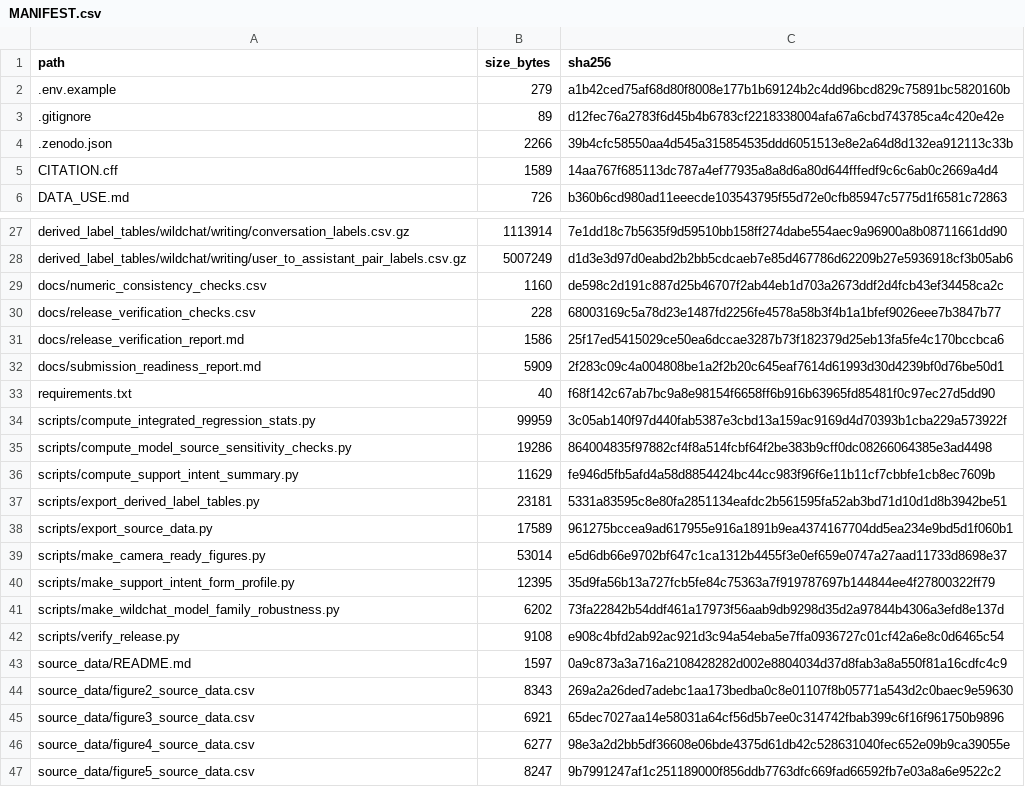
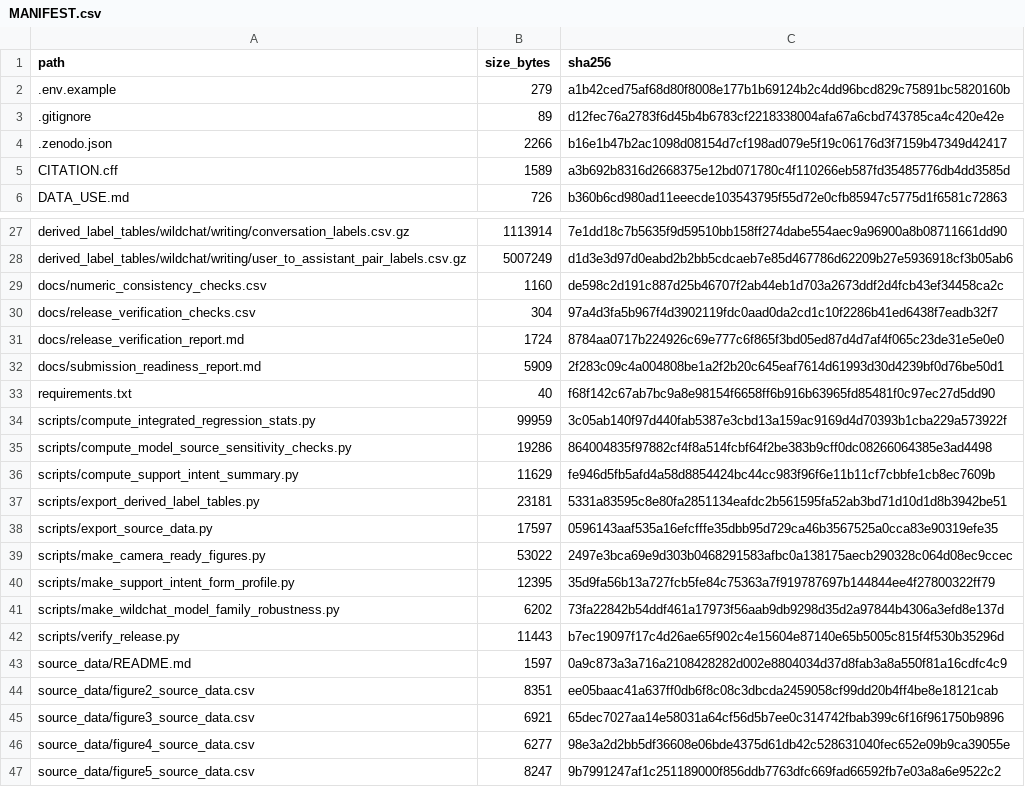
Before and after one commit to CinderD/Informal-learning-in-everyday-human-LLM-interaction, a CSV file: MANIFEST.csv, drawn as a sheet; only a part is shown, gaps mark what is left out.

Commit message:
Standardize Figure 2b source data

```diff
--- a/MANIFEST.csv
+++ b/MANIFEST.csv
@@ -3,4 +3,4 @@ path,size_bytes,sha256
 .gitignore,89,d12fec76a2783f6d45b4b6783cf2218338004afa67a6cbd743785ca4c420e42e
-.zenodo.json,2266,39b4cfc58550aa4d545a315854535ddd6051513e8e2a64d8d132ea912113c33b
-CITATION.cff,1589,14aa767f685113dc787a4ef77935a8a8d6a80d644fffedf9c6c6ab0c2669a4d4
+.zenodo.json,2266,b16e1b47b2ac1098d08154d7cf198ad079e5f19c06176d3f7159b47349d42417
+CITATION.cff,1589,a3b692b8316d2668375e12bd071780c4f110266eb587fd35485776db4dd3585d
 DATA_USE.md,726,b360b6cd980ad11eeecde103543795f55d72e0cfb85947c5775d1f6581c72863
@@ -29,4 +29,4 @@ derived_label_tables/wildchat/writing/user_to_assistant_pair_labels.csv.gz,50072
 docs/numeric_consistency_checks.csv,1160,de598c2d191c887d25b46707f2ab44eb1d703a2673ddf2d4fcb43ef34458ca2c
-docs/release_verification_checks.csv,228,68003169c5a78d23e1487fd2256fe4578a58b3f4b1a1bfef9026eee7b3847b77
-docs/release_verification_report.md,1586,25f17ed5415029ce50ea6dccae3287b73f182379d25eb13fa5fe4c170bccbca6
+docs/release_verification_checks.csv,304,97a4d3fa5b967f4d3902119fdc0aad0da2cd1c10f2286b41ed6438f7eadb32f7
+docs/release_verification_report.md,1724,8784aa0717b224926c69e777c6f865f3bd05ed87d4d7af4f065c23de31e5e0e0
 docs/submission_readiness_report.md,5909,2f283c09c4a004808be1a2f2b20c645eaf7614d61993d30d4239bf0d76be50d1
@@ -37,9 +37,9 @@ scripts/compute_support_intent_summary.py,11629,fe946d5fb5afd4a58d8854424bc44cc9
 scripts/export_derived_label_tables.py,23181,5331a83595c8e80fa2851134eafdc2b561595fa52ab3bd71d10d1d8b3942be51
-scripts/export_source_data.py,17589,961275bccea9ad617955e916a1891b9ea4374167704dd5ea234e9bd5d1f060b1
-scripts/make_camera_ready_figures.py,53014,e5d6db66e9702bf647c1ca1312b4455f3e0ef659e0747a27aad11733d8698e37
+scripts/export_source_data.py,17597,0596143aaf535a16efcfffe35dbb95d729ca46b3567525a0cca83e90319efe35
+scripts/make_camera_ready_figures.py,53022,2497e3bca69e9d303b0468291583afbc0a138175aecb290328c064d08ec9ccec
 scripts/make_support_intent_form_profile.py,12395,35d9fa56b13a727fcb5fe84c75363a7f919787697b144844ee4f27800322ff79
 scripts/make_wildchat_model_family_robustness.py,6202,73fa22842b54ddf461a17973f56aab9db9298d35d2a97844b4306a3efd8e137d
-scripts/verify_release.py,9108,e908c4bfd2ab92ac921d3c94a54eba5e7ffa0936727c01cf42a6e8c0d6465c54
+scripts/verify_release.py,11443,b7ec19097f17c4d26ae65f902c4e15604e87140e65b5005c815f4f530b35296d
 source_data/README.md,1597,0a9c873a3a716a2108428282d002e8804034d37d8fab3a8a550f81a16cdfc4c9
-source_data/figure2_source_data.csv,8343,269a2a26ded7adebc1aa173bedba0c8e01107f8b05771a543d2c0baec9e59630
+source_data/figure2_source_data.csv,8351,ee05baac41a637ff0db6f8c08c3dbcda2459058cf99dd20b4ff4be8e18121cab
 source_data/figure3_source_data.csv,6921,65dec7027aa14e58031a64cf56d5b7ee0c314742fbab399c6f16f961750b9896
```
Also changed, not shown: docs/release_verification_checks.csv, source_data/figure2_source_data.csv, 6 other files.
